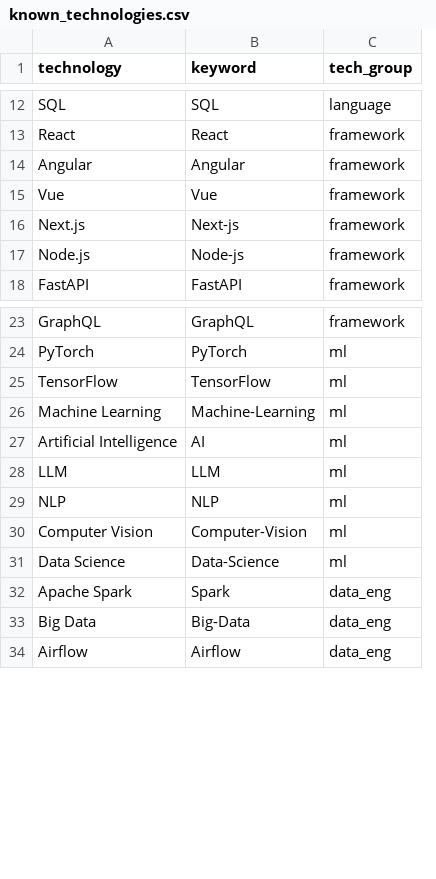
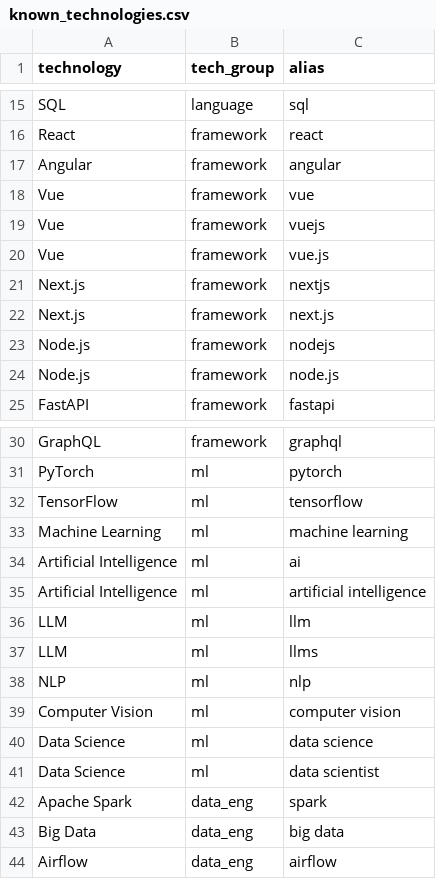
Before and after one commit to jsmorac/marketpulse, a CSV file: dbt/seeds/known_technologies.csv, drawn as a sheet; only a part is shown, gaps mark what is left out; removed rows and columns are numbered as before the commit, all else as after; the diff covers the shown part only; the diff names each change by its address in the sheet, - before the commit and + after, or states it on an @@ line.

```diff
--- a/dbt/seeds/known_technologies.csv
+++ b/dbt/seeds/known_technologies.csv
-column B (keyword), rows 12-18: SQL | React | Angular | Vue | Next-js | Node-js | FastAPI; rows 23-34: GraphQL | PyTorch | TensorFlow | Machine-Learning | AI | LLM | NLP | Computer-Vision | Data-Science | Spark | Big-Data | Airflow
+column C (alias), rows 15-18: sql | react | angular | vue; row 21: nextjs; rows 24-25: node.js | fastapi; rows 30-34: graphql | pytorch | tensorflow | machine learning | ai; rows 37-39: llms | nlp | computer vision; rows 41-44: data scientist | spark | big data | airflow
+row 19: Vue | framework | vuejs
+row 20: Vue | framework | vue.js
+row 22: Next.js | framework | next.js
+row 23: Node.js | framework | nodejs
+row 35: Artificial Intelligence | ml | artificial intelligence
+row 36: LLM | ml | llm
+row 40: Data Science | ml | data science
```
Also changed, not shown: 25 added rows and 1 edited cell elsewhere in this file, 2 other files.
